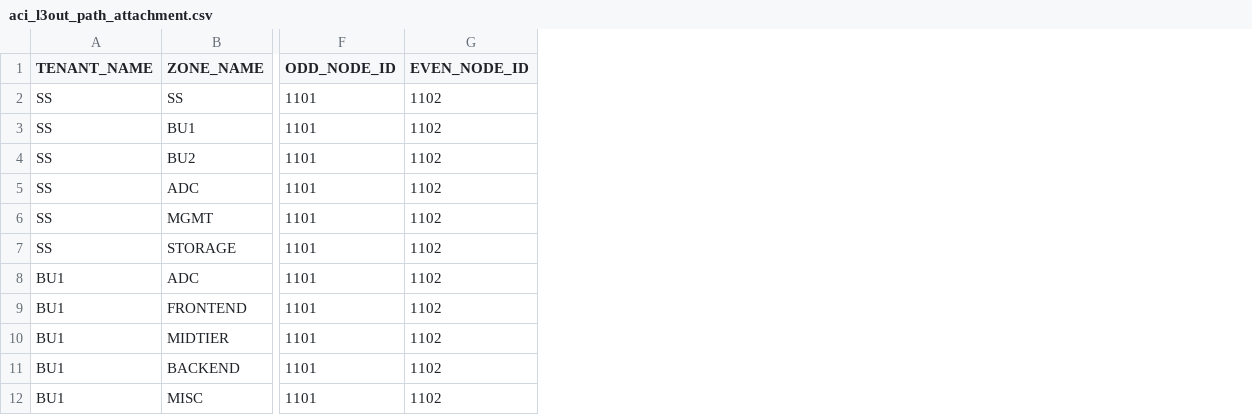
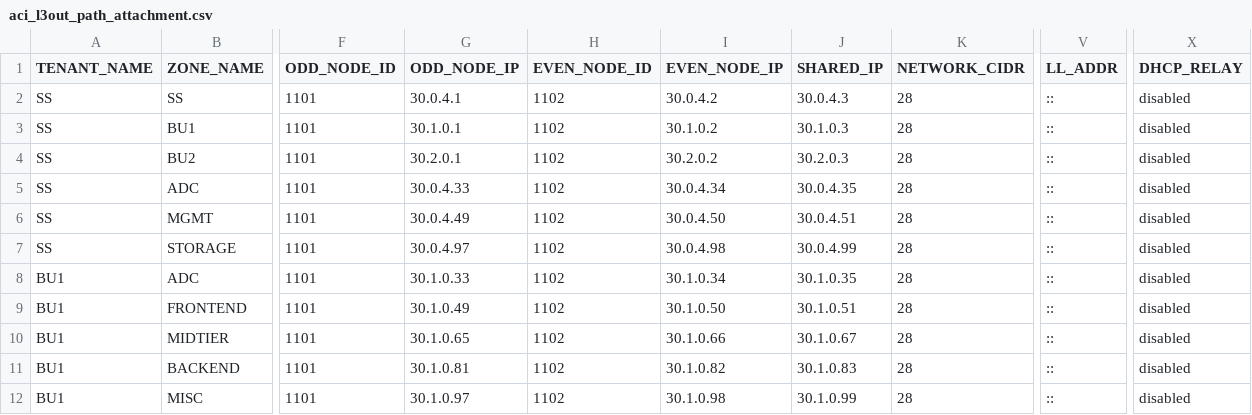
Before and after one commit to trevorpatch73/cisco-aci-terraform2, a CSV file: data/aci_l3out_path_attachment.csv, drawn as a sheet; only a part is shown, gaps mark what is left out; the diff names each change by its address in the sheet, - before the commit and + after, or states it on an @@ line.

```diff
--- a/data/aci_l3out_path_attachment.csv
+++ b/data/aci_l3out_path_attachment.csv
+column G (ODD_NODE_IP), rows 2-12: 30.0.4.1 | 30.1.0.1 | 30.2.0.1 | 30.0.4.33 | 30.0.4.49 | 30.0.4.97 | 30.1.0.33 | 30.1.0.49 | 30.1.0.65 | 30.1.0.81 | 30.1.0.97
+column I (EVEN_NODE_IP), rows 2-12: 30.0.4.2 | 30.1.0.2 | 30.2.0.2 | 30.0.4.34 | 30.0.4.50 | 30.0.4.98 | 30.1.0.34 | 30.1.0.50 | 30.1.0.66 | 30.1.0.82 | 30.1.0.98
+column J (SHARED_IP), rows 2-12: 30.0.4.3 | 30.1.0.3 | 30.2.0.3 | 30.0.4.35 | 30.0.4.51 | 30.0.4.99 | 30.1.0.35 | 30.1.0.51 | 30.1.0.67 | 30.1.0.83 | 30.1.0.99
+column K (NETWORK_CIDR), rows 2-12: all 28
+column V (LL_ADDR), rows 2-12: all ::
+column X (DHCP_RELAY), rows 2-12: all disabled
```
Also changed, not shown: 2 other files.
